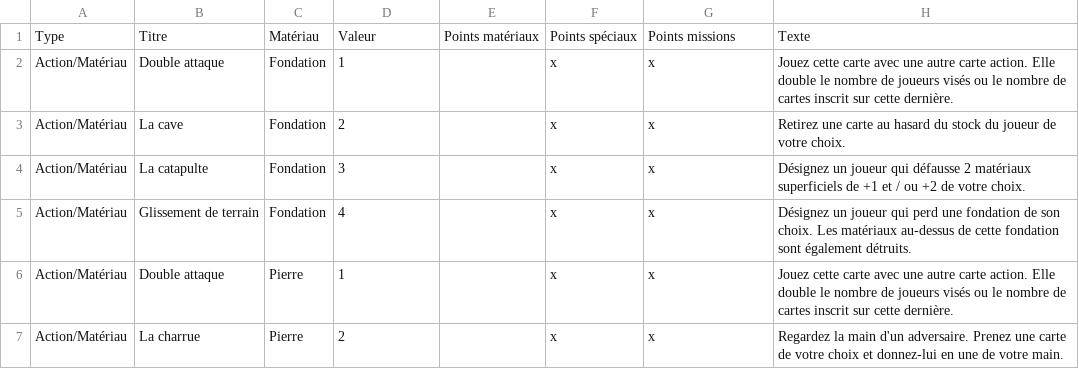
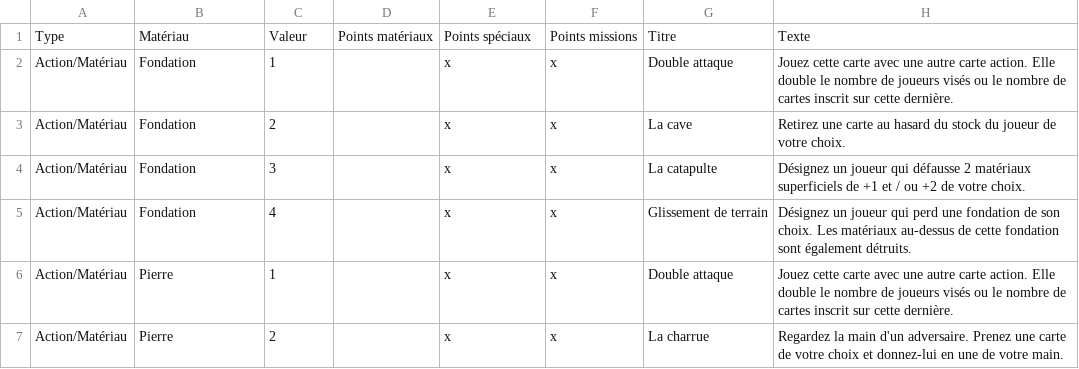
Before and after one commit to celidums/artigiano, a CSV file: ⚔ Armée.csv, drawn as a sheet; only a part is shown; the diff covers the shown part only.

```diff
--- a/⚔ Armée.csv
+++ b/⚔ Armée.csv
@@ -1,7 +1,7 @@
-Type,Titre,Matériau,Valeur,Points matériaux,Points spéciaux,Points missions,Texte
-Action/Matériau,Double attaque,Fondation,1,,x,x,Jouez cette carte avec une autre carte action. Elle double le nombre de joueurs visés ou le nombre de cartes inscrit sur cette dernière.
-Action/Matériau,La cave,Fondation,2,,x,x,Retirez une carte au hasard du stock du joueur de votre choix.
-Action/Matériau,La catapulte,Fondation,3,,x,x,Désignez un joueur qui défausse 2 matériaux superficiels de +1 et / ou +2 de votre choix.
-Action/Matériau,Glissement de terrain,Fondation,4,,x,x,Désignez un joueur qui perd une fondation de son choix. Les matériaux au-dessus de cette fondation sont également détruits.
-Action/Matériau,Double attaque,Pierre,1,,x,x,Jouez cette carte avec une autre carte action. Elle double le nombre de joueurs visés ou le nombre de cartes inscrit sur cette dernière.
-Action/Matériau,La charrue,Pierre,2,,x,x,Regardez la main d'un adversaire. Prenez une carte de votre choix et donnez-lui en une de votre main.
+Type,Matériau,Valeur,Points matériaux,Points spéciaux,Points missions,Titre,Texte
+Action/Matériau,Fondation,1,,x,x,Double attaque,Jouez cette carte avec une autre carte action. Elle double le nombre de joueurs visés ou le nombre de cartes inscrit sur cette dernière.
+Action/Matériau,Fondation,2,,x,x,La cave,Retirez une carte au hasard du stock du joueur de votre choix.
+Action/Matériau,Fondation,3,,x,x,La catapulte,Désignez un joueur qui défausse 2 matériaux superficiels de +1 et / ou +2 de votre choix.
+Action/Matériau,Fondation,4,,x,x,Glissement de terrain,Désignez un joueur qui perd une fondation de son choix. Les matériaux au-dessus de cette fondation sont également détruits.
+Action/Matériau,Pierre,1,,x,x,Double attaque,Jouez cette carte avec une autre carte action. Elle double le nombre de joueurs visés ou le nombre de cartes inscrit sur cette dernière.
+Action/Matériau,Pierre,2,,x,x,La charrue,Regardez la main d'un adversaire. Prenez une carte de votre choix et donnez-lui en une de votre main.
```
Also changed, not shown: 149 edited cells elsewhere in this file, ⚒ Artisans.csv, ⛀ Commerçants.csv, 4 other files.
